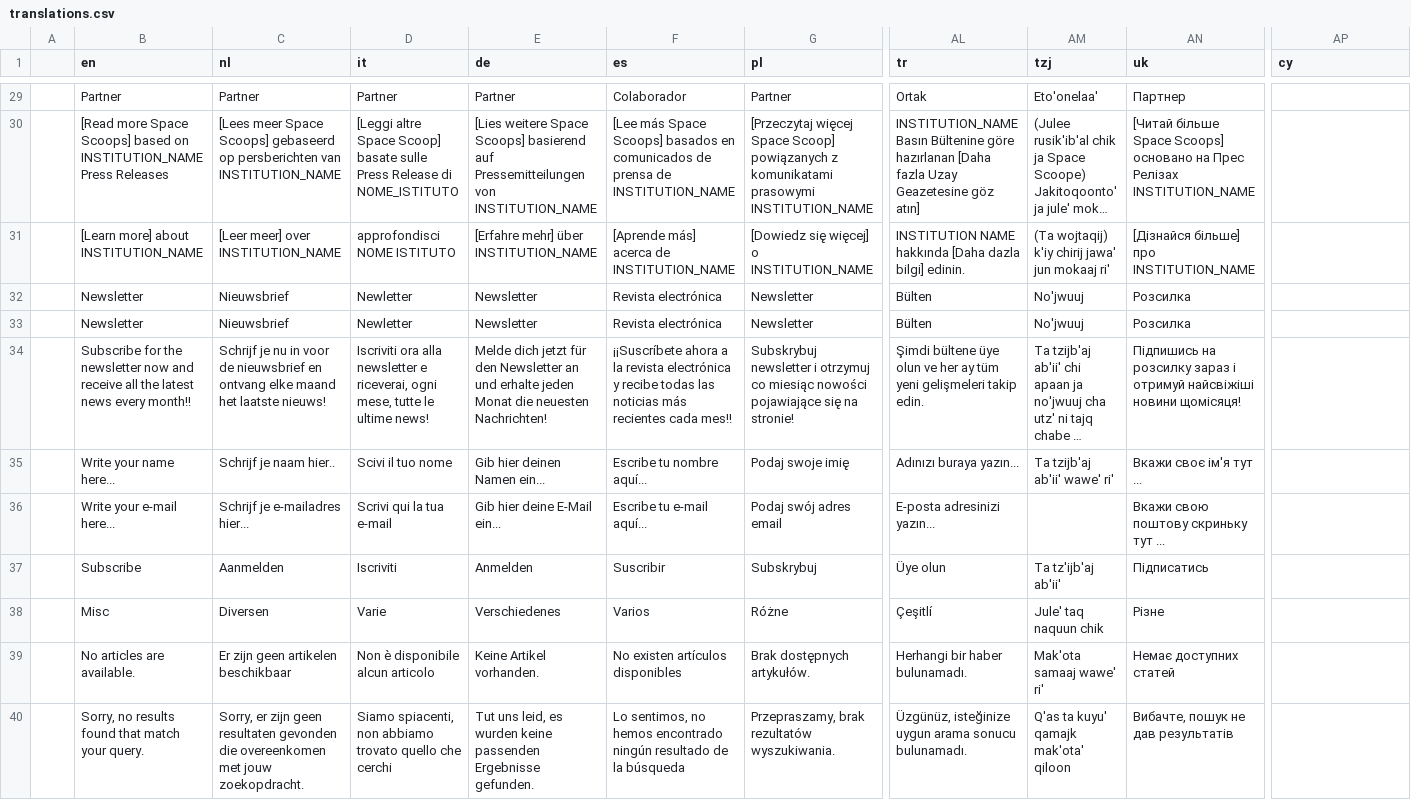
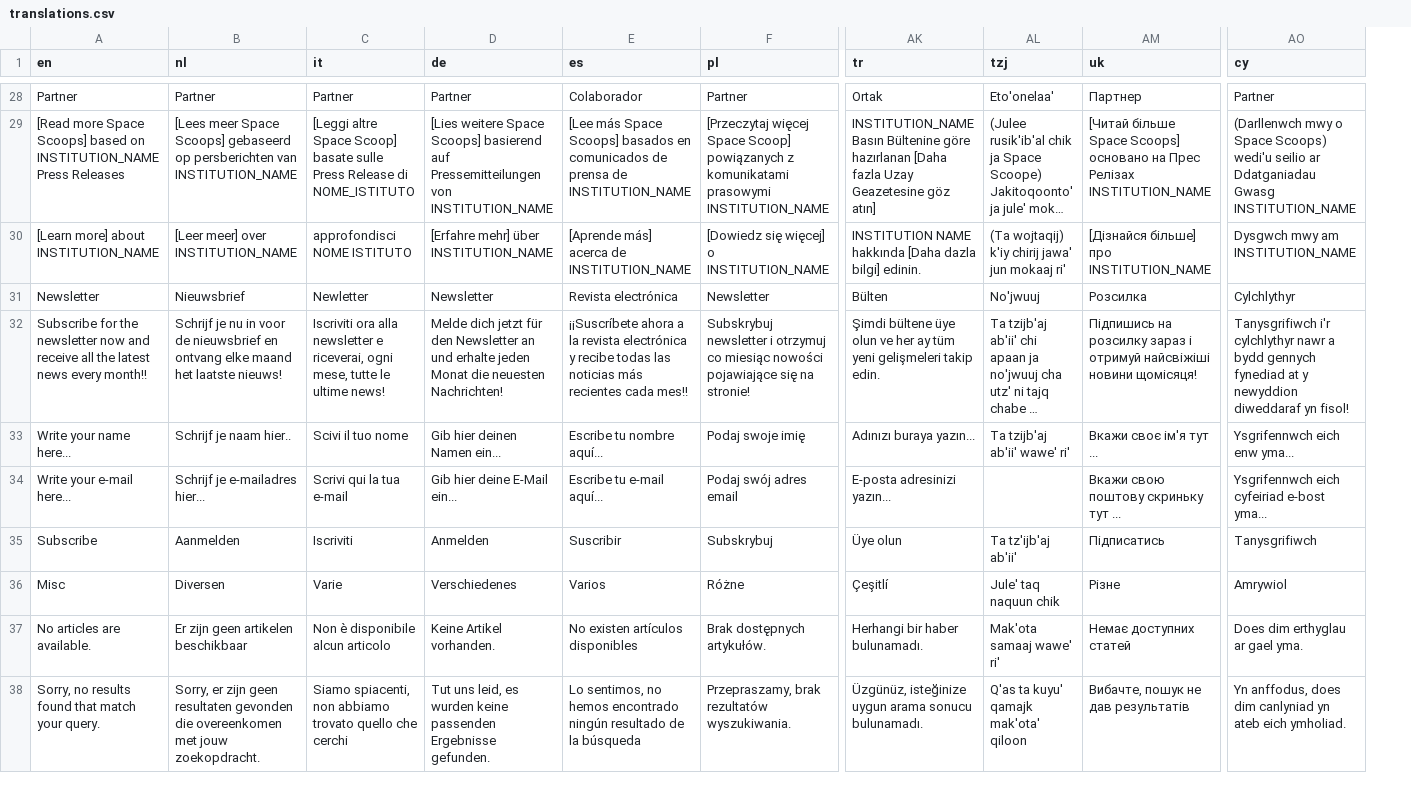
Before and after one commit to unawe/spacescoop-old, a CSV file: share/translations.csv, drawn as a sheet; only a part is shown, gaps mark what is left out; long unchanged cells end in …; removed rows and columns are numbered as before the commit, all else as after; rows hold the shown columns only; the diff covers the shown part only; the diff names each change by its address in the sheet, - before the commit and + after, or states it on an @@ line.

```diff
--- a/share/translations.csv
+++ b/share/translations.csv
-column A, empty
-AO28 (cy): (empty)
+AO28 (cy): Partner
-AO29 (cy): (empty)
+AO29 (cy): (Darllenwch mwy o Space Scoops) wedi'u seilio ar Ddatganiadau Gwasg INSTITUTION_NAME
-AO30 (cy): (empty)
+AO30 (cy): Dysgwch mwy am INSTITUTION_NAME
-row 32:  | Newsletter | Nieuwsbrief | Newletter | Newsletter | Revista electrónica | Newsletter | Bülten | No'jwuuj | Розсилка
-AO31 (cy): (empty)
+AO31 (cy): Cylchlythyr
-AO32 (cy): (empty)
+AO32 (cy): Tanysgrifiwch i'r cylchlythyr nawr a bydd gennych fynediad at y newyddion diweddaraf yn fisol!
-AO33 (cy): (empty)
+AO33 (cy): Ysgrifennwch eich enw yma...
-AO34 (cy): (empty)
+AO34 (cy): Ysgrifennwch eich cyfeiriad e-bost yma...
-AO35 (cy): (empty)
+AO35 (cy): Tanysgrifiwch
-AO36 (cy): (empty)
+AO36 (cy): Amrywiol
-AO37 (cy): (empty)
+AO37 (cy): Does dim erthyglau ar gael yma.
-AO38 (cy): (empty)
+AO38 (cy): Yn anffodus, does dim canlyniad yn ateb eich ymholiad.
```
Also changed, not shown: 2 removed rows and 58 edited cells elsewhere in this file, 51 other files.
